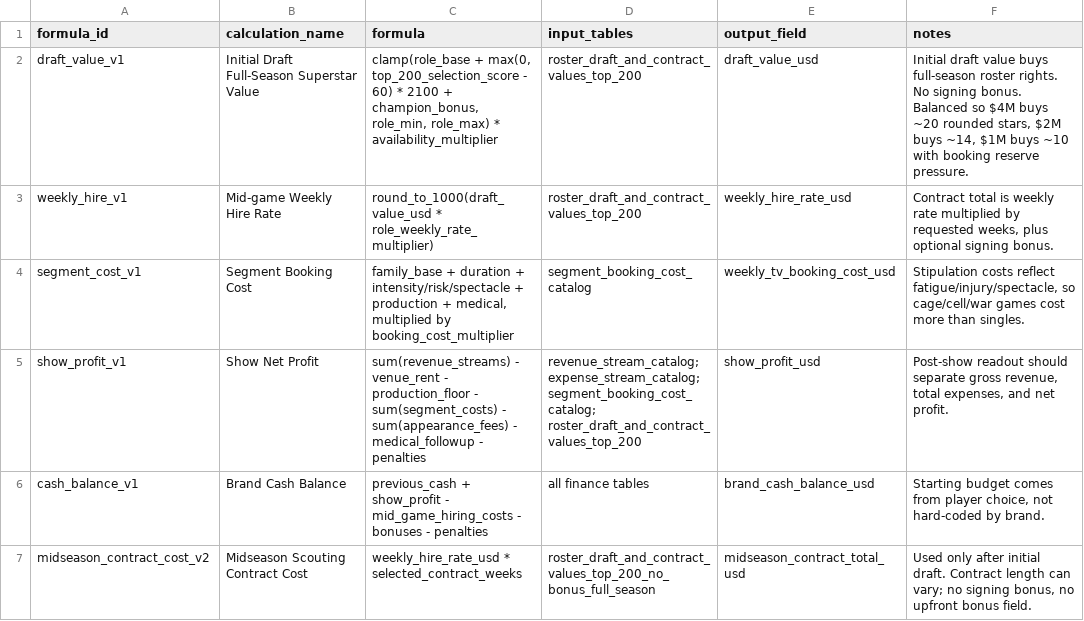
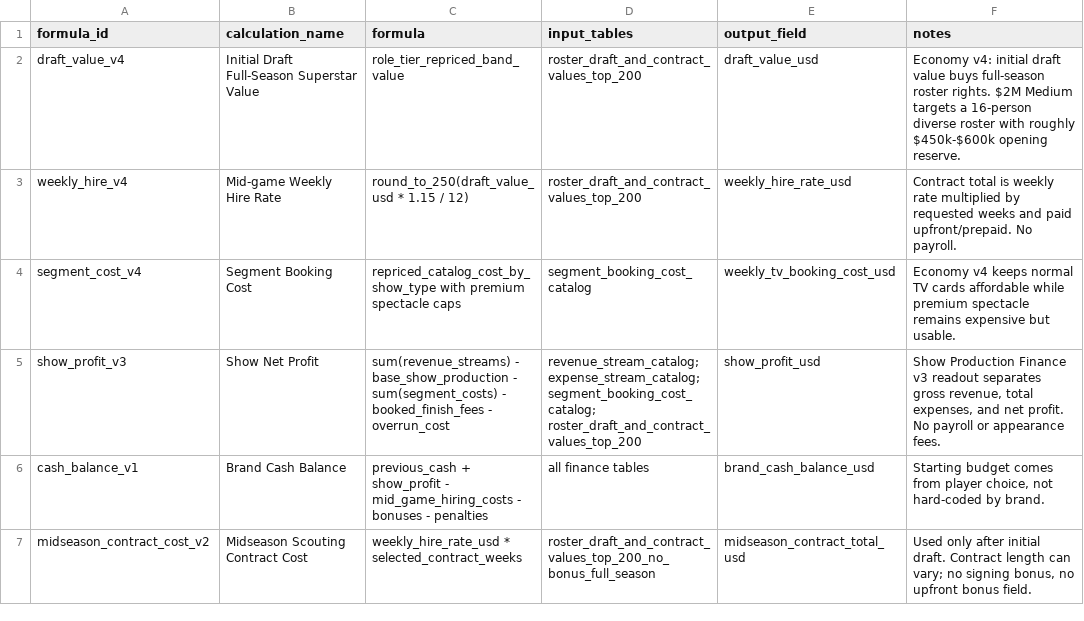
Before and after one commit to vbgmmode/Next-GM-V2, a CSV file: data/finance/show_finance_formula_weights_no_bonus_2026-05-16.csv, drawn as a sheet.

```diff
--- a/data/finance/show_finance_formula_weights_no_bonus_2026-05-16.csv
+++ b/data/finance/show_finance_formula_weights_no_bonus_2026-05-16.csv
@@ -1,6 +1,6 @@
 formula_id,calculation_name,formula,input_tables,output_field,notes
-draft_value_v1,Initial Draft Full-Season Superstar Value,"clamp(role_base + max(0, top_200_selection_score - 60) * 2100 + champion_bonus, role_min, role_max) * availability_multiplier",roster_draft_and_contract_values_top_200,draft_value_usd,"Initial draft value buys full-season roster rights. No signing bonus. Balanced so $4M buys ~20 rounded stars, $2M buys ~14, $1M buys ~10 with booking reserve pressure."
-weekly_hire_v1,Mid-game Weekly Hire Rate,round_to_1000(draft_value_usd * role_weekly_rate_multiplier),roster_draft_and_contract_values_top_200,weekly_hire_rate_usd,"Contract total is weekly rate multiplied by requested weeks, plus optional signing bonus."
-segment_cost_v1,Segment Booking Cost,"family_base + duration + intensity/risk/spectacle + production + medical, multiplied by booking_cost_multiplier",segment_booking_cost_catalog,weekly_tv_booking_cost_usd,"Stipulation costs reflect fatigue/injury/spectacle, so cage/cell/war games cost more than singles."
-show_profit_v1,Show Net Profit,sum(revenue_streams) - venue_rent - production_floor - sum(segment_costs) - sum(appearance_fees) - medical_followup - penalties,revenue_stream_catalog; expense_stream_catalog; segment_booking_cost_catalog; roster_draft_and_contract_values_top_200,show_profit_usd,"Post-show readout should separate gross revenue, total expenses, and net profit."
+draft_value_v4,Initial Draft Full-Season Superstar Value,role_tier_repriced_band_value,roster_draft_and_contract_values_top_200,draft_value_usd,Economy v4: initial draft value buys full-season roster rights. $2M Medium targets a 16-person diverse roster with roughly $450k-$600k opening reserve.
+weekly_hire_v4,Mid-game Weekly Hire Rate,round_to_250(draft_value_usd * 1.15 / 12),roster_draft_and_contract_values_top_200,weekly_hire_rate_usd,"Contract total is weekly rate multiplied by requested weeks and paid upfront/prepaid. No payroll."
+segment_cost_v4,Segment Booking Cost,"repriced_catalog_cost_by_show_type with premium spectacle caps",segment_booking_cost_catalog,weekly_tv_booking_cost_usd,"Economy v4 keeps normal TV cards affordable while premium spectacle remains expensive but usable."
+show_profit_v3,Show Net Profit,sum(revenue_streams) - base_show_production - sum(segment_costs) - booked_finish_fees - overrun_cost,revenue_stream_catalog; expense_stream_catalog; segment_booking_cost_catalog; roster_draft_and_contract_values_top_200,show_profit_usd,"Show Production Finance v3 readout separates gross revenue, total expenses, and net profit. No payroll or appearance fees."
 cash_balance_v1,Brand Cash Balance,previous_cash + show_profit - mid_game_hiring_costs - bonuses - penalties,all finance tables,brand_cash_balance_usd,"Starting budget comes from player choice, not hard-coded by brand."
```
Also changed, not shown: data/finance/expense_stream_catalog_no_bonus_2026-05-16.csv, data/finance/finance_model_summary_by_role_no_bonus_2026-05-16.csv, 51 other files.
